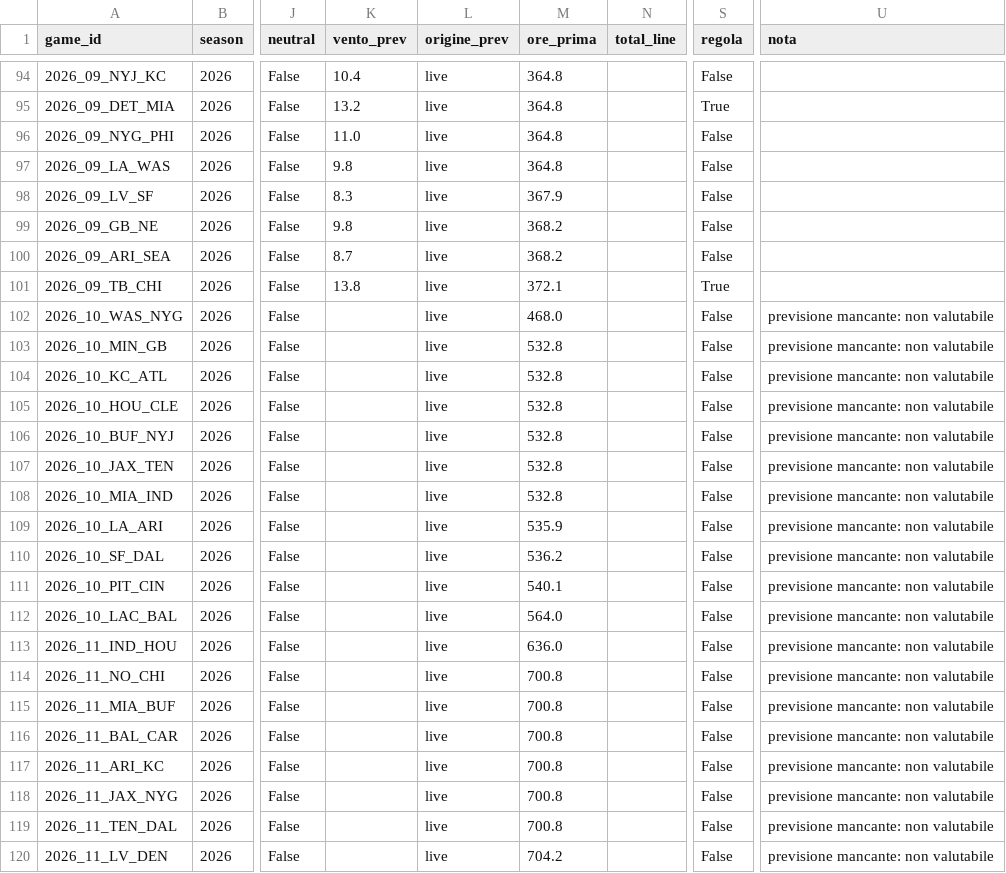
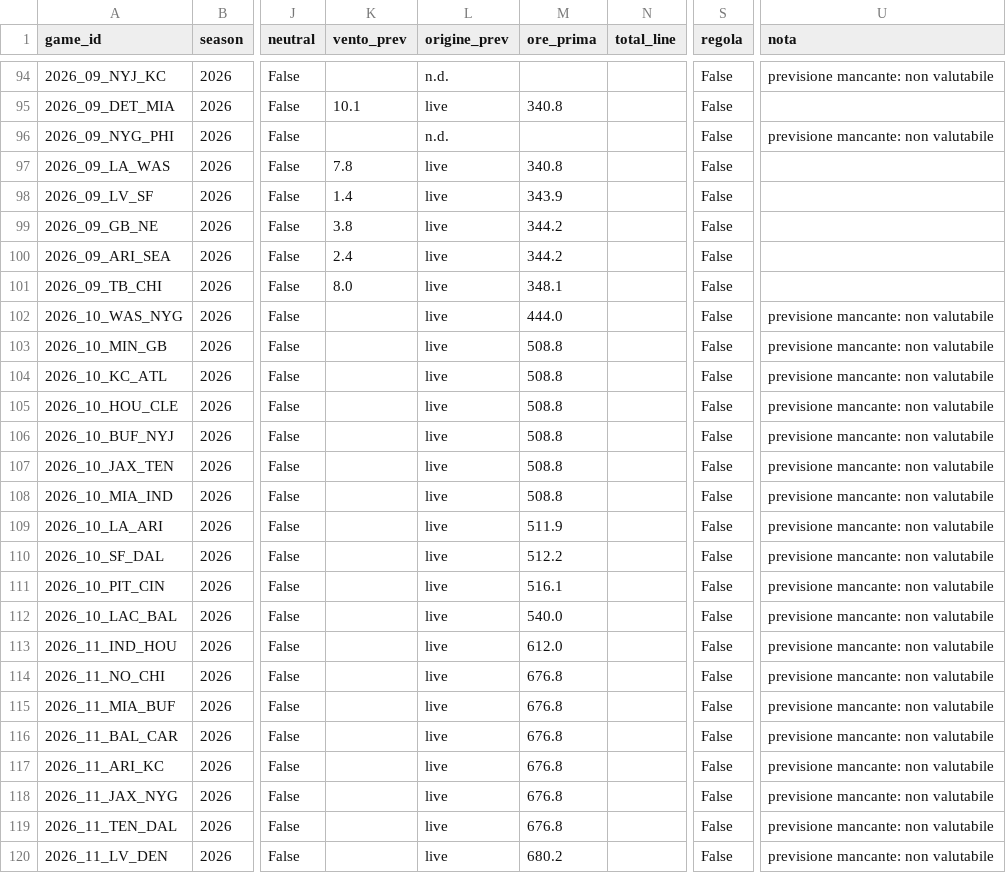
Before and after one commit to keynumbersnfl-tech/keynumbersnfl-tech.github.io, a CSV file: data/registro_vento.csv, drawn as a sheet; only a part is shown, gaps mark what is left out; the diff covers the shown part only; the diff names each change by its address in the sheet, - before the commit and + after, or states it on an @@ line.

```diff
--- a/data/registro_vento.csv
+++ b/data/registro_vento.csv
-K94 (vento_prev): 10.4
+K94 (vento_prev): (empty)
-L94 (origine_prev): live
+L94 (origine_prev): n.d.
-M94 (ore_prima): 364.8
+M94 (ore_prima): (empty)
-U94 (nota): (empty)
+U94 (nota): previsione mancante: non valutabile
-K95 (vento_prev): 13.2
+K95 (vento_prev): 10.1
-M95 (ore_prima): 364.8
+M95 (ore_prima): 340.8
-S95 (regola): True
+S95 (regola): False
-K96 (vento_prev): 11.0
+K96 (vento_prev): (empty)
-L96 (origine_prev): live
+L96 (origine_prev): n.d.
-M96 (ore_prima): 364.8
+M96 (ore_prima): (empty)
-U96 (nota): (empty)
+U96 (nota): previsione mancante: non valutabile
-K97 (vento_prev): 9.8
+K97 (vento_prev): 7.8
-M97 (ore_prima): 364.8
+M97 (ore_prima): 340.8
-K98 (vento_prev): 8.3
+K98 (vento_prev): 1.4
-M98 (ore_prima): 367.9
+M98 (ore_prima): 343.9
-K99 (vento_prev): 9.8
+K99 (vento_prev): 3.8
-M99:M100 (ore_prima): 368.2
+M99:M100 (ore_prima): 344.2
-K100 (vento_prev): 8.7
+K100 (vento_prev): 2.4
-K101 (vento_prev): 13.8
+K101 (vento_prev): 8.0
-M101 (ore_prima): 372.1
+M101 (ore_prima): 348.1
-S101 (regola): True
+S101 (regola): False
-M102 (ore_prima): 468.0
+M102 (ore_prima): 444.0
-M103:M108 (ore_prima): 532.8
+M103:M108 (ore_prima): 508.8
-M109 (ore_prima): 535.9
+M109 (ore_prima): 511.9
-M110 (ore_prima): 536.2
+M110 (ore_prima): 512.2
-M111 (ore_prima): 540.1
+M111 (ore_prima): 516.1
-M112 (ore_prima): 564.0
+M112 (ore_prima): 540.0
-M113 (ore_prima): 636.0
+M113 (ore_prima): 612.0
-M114:M119 (ore_prima): 700.8
+M114:M119 (ore_prima): 676.8
-M120 (ore_prima): 704.2
+M120 (ore_prima): 680.2
```
Also changed, not shown: 129 edited cells elsewhere in this file.
